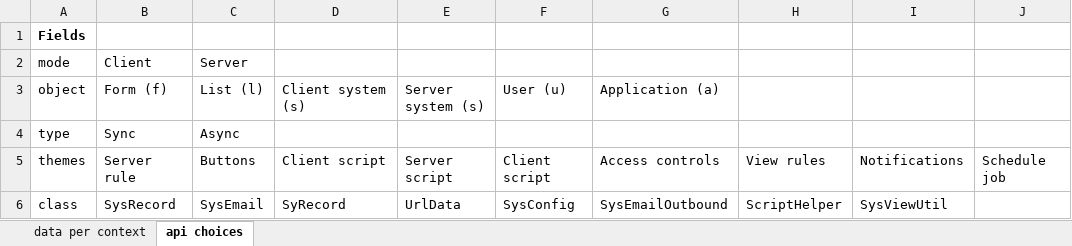
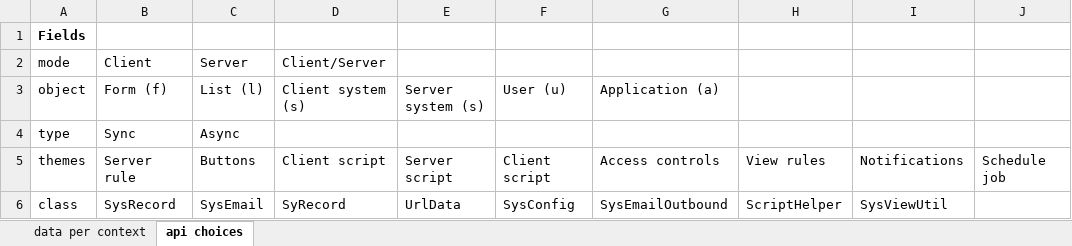
Before and after one commit to casas1010/simple_ticket_docs, an Excel workbook: documentation.xlsx, sheet api choices, drawn as a sheet; only a part is shown; values as stored, in another font and other column widths than the file's, no borders; charts and pictures not drawn; the diff names each change by its address in the sheet, - before the commit and + after, or states it on an @@ line.

```diff
--- a/documentation.xlsx (sheet api choices)
+++ b/documentation.xlsx (sheet api choices)
-D2: (empty)
+D2: Client/Server
```
Also changed, not shown: sheet data per context.
